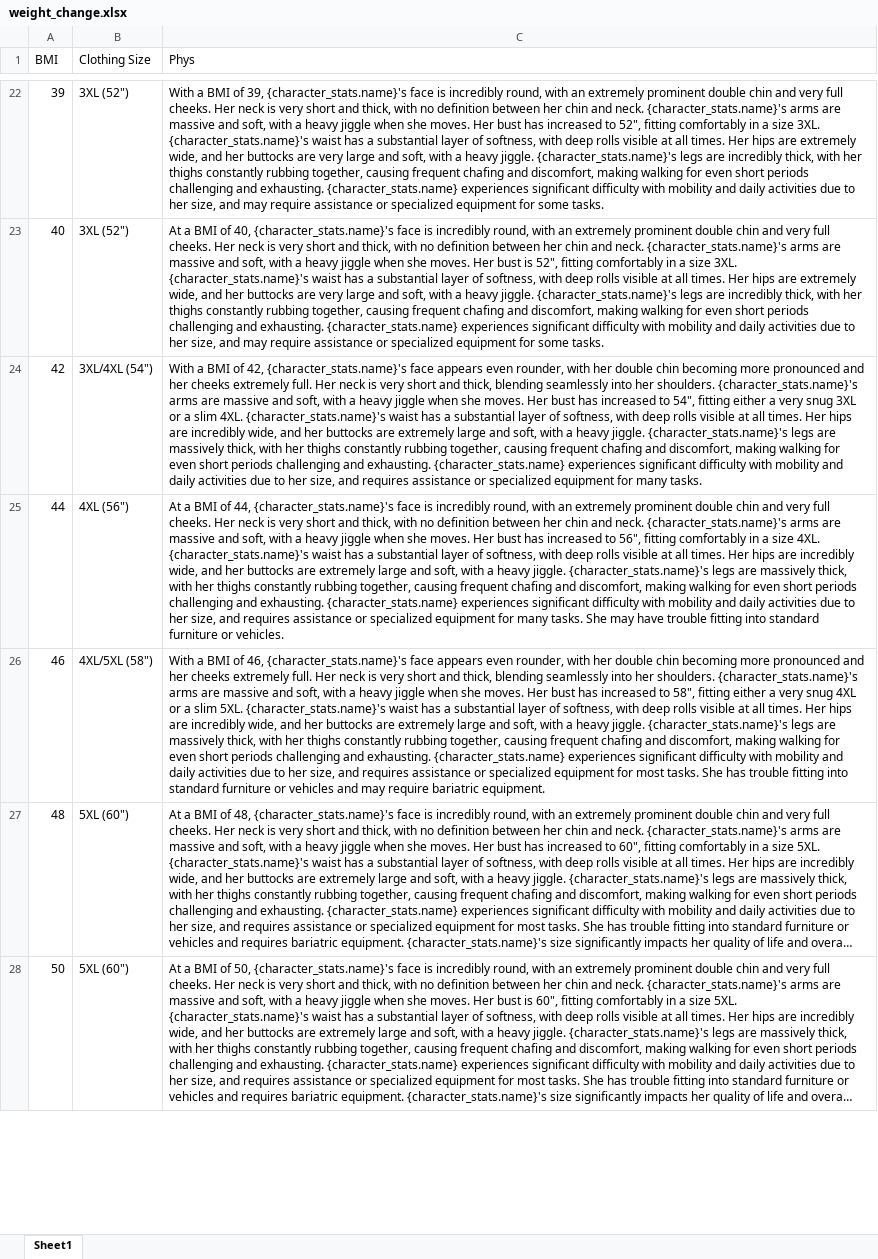
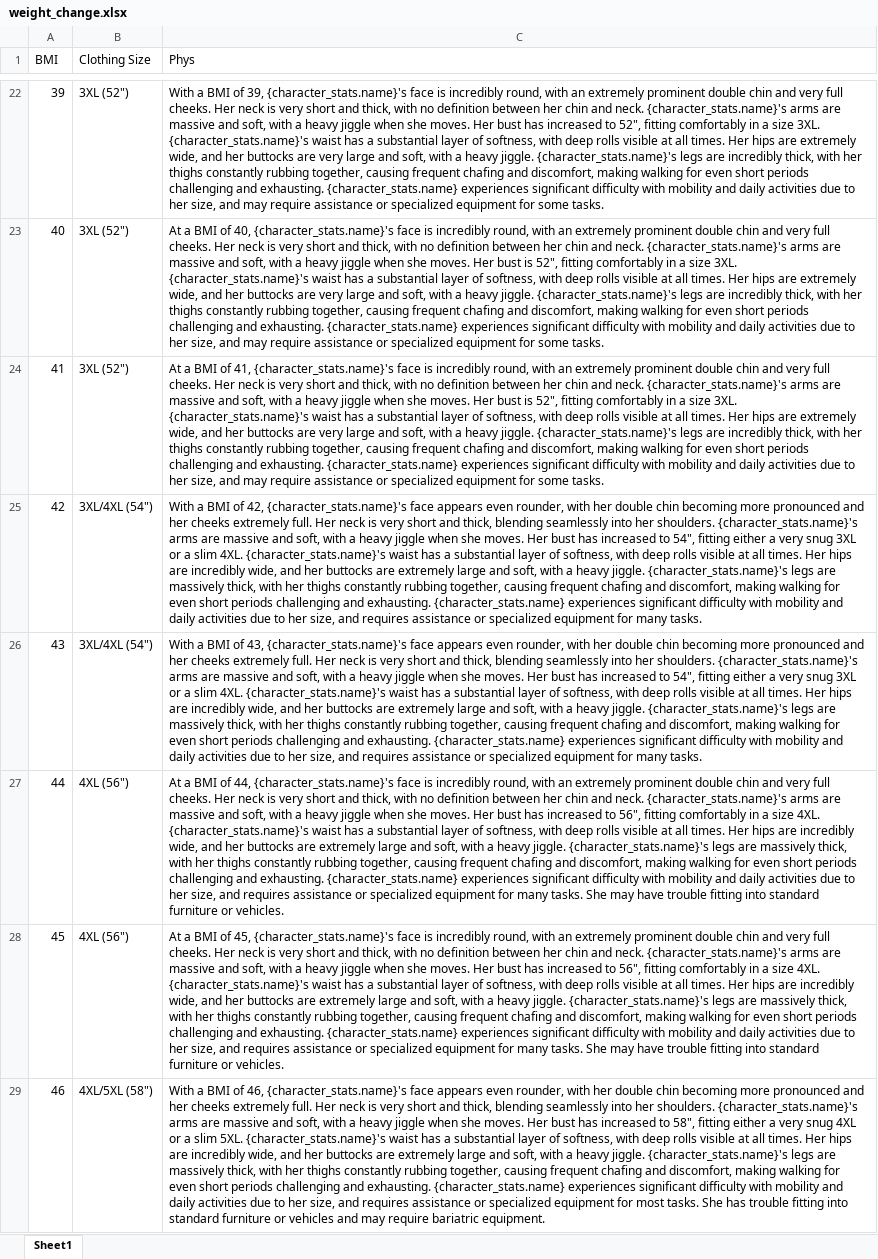
Before and after one commit to boopy666/wg-vm, an Excel workbook: weight_change.xlsx, sheet Sheet1, drawn as a sheet; only a part is shown, gaps mark what is left out; the shorter side is filled out with more unchanged rows; long unchanged cells end in …; values as stored, in another font and other column widths than the file's, no borders; the diff covers the shown part only; the diff names each change by its address in the sheet, - before the commit and + after, or states it on an @@ line.

Commit message:
Add files via upload

```diff
--- a/weight_change.xlsx (sheet Sheet1)
+++ b/weight_change.xlsx (sheet Sheet1)
+row 24: 41 | 3XL (52") | At a BMI of 41, {character_stats.name}'s face is incredibly round, with an extremely prominent double chin and very full cheeks. Her neck is very short and thick, with no definition between her chin and neck. {character_stats.name}'s arms are massive and soft, with a heavy jiggle when she moves. Her bust is 52", fitting comfortably in a size 3XL. {character_stats.name}'s waist has a substantial layer of softness, with deep rolls visible at all times. Her hips are extremely wide, and her buttocks are very large and soft, with a heavy jiggle. {character_stats.name}'s legs are incredibly thick, with her thighs constantly rubbing together, causing frequent chafing and discomfort, making walking for even short periods challenging and exhausting. {character_stats.name} experiences significant difficulty with mobility and daily activities due to her size, and may require assistance or specialized equipment for some tasks.
+row 26: 43 | 3XL/4XL (54") | With a BMI of 43, {character_stats.name}'s face appears even rounder, with her double chin becoming more pronounced and her cheeks extremely full. Her neck is very short and thick, blending seamlessly into her shoulders. {character_stats.name}'s arms are massive and soft, with a heavy jiggle when she moves. Her bust has increased to 54", fitting either a very snug 3XL or a slim 4XL. {character_stats.name}'s waist has a substantial layer of softness, with deep rolls visible at all times. Her hips are incredibly wide, and her buttocks are extremely large and soft, with a heavy jiggle. {character_stats.name}'s legs are massively thick, with her thighs constantly rubbing together, causing frequent chafing and discomfort, making walking for even short periods challenging and exhausting. {character_stats.name} experiences significant difficulty with mobility and daily activities due to her size, and requires assistance or specialized equipment for many tasks.
+row 28: 45 | 4XL (56") | At a BMI of 45, {character_stats.name}'s face is incredibly round, with an extremely prominent double chin and very full cheeks. Her neck is very short and thick, with no definition between her chin and neck. {character_stats.name}'s arms are massive and soft, with a heavy jiggle when she moves. Her bust has increased to 56", fitting comfortably in a size 4XL. {character_stats.name}'s waist has a substantial layer of softness, with deep rolls visible at all times. Her hips are incredibly wide, and her buttocks are extremely large and soft, with a heavy jiggle. {character_stats.name}'s legs are massively thick, with her thighs constantly rubbing together, causing frequent chafing and discomfort, making walking for even short periods challenging and exhausting. {character_stats.name} experiences significant difficulty with mobility and daily activities due to her size, and requires assistance or specialized equipment for many tasks. She may have trouble fitting into standard furniture or vehicles.
```
Also changed, not shown: 9 added rows elsewhere in this sheet.
